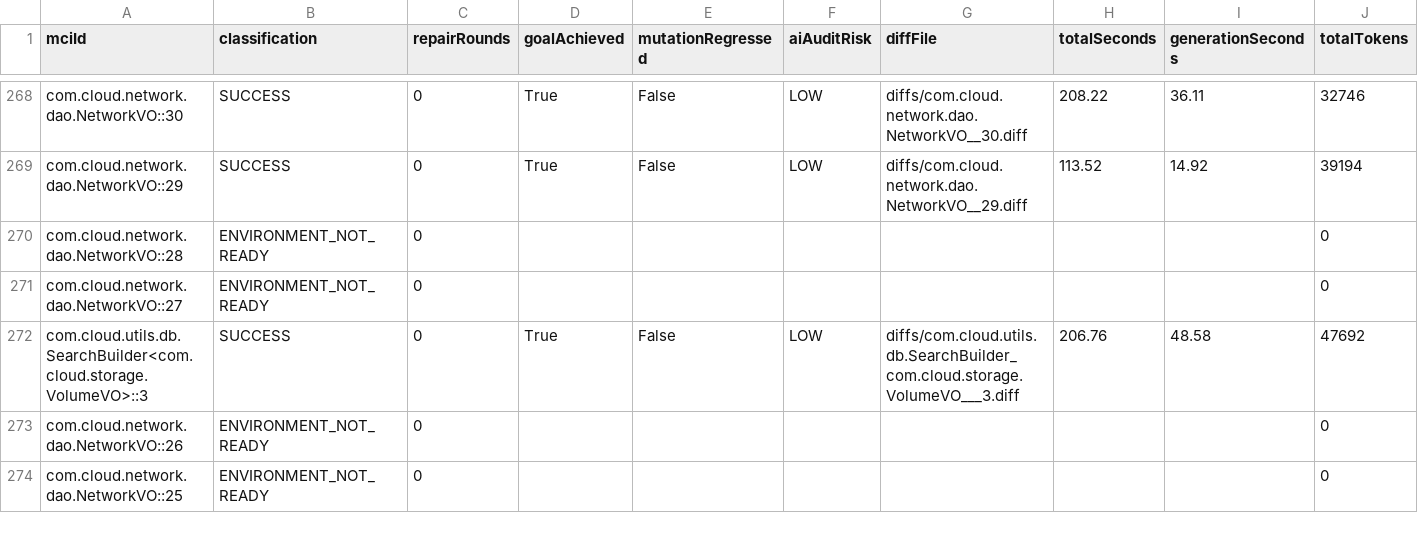
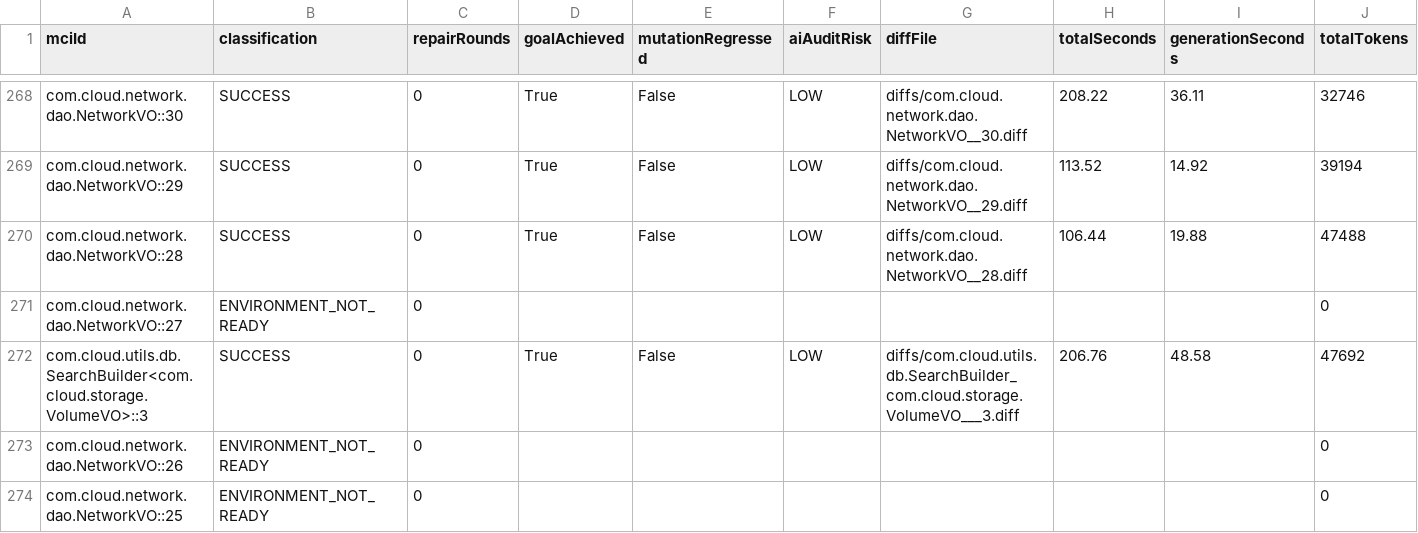
Before and after one commit to gzhao9/CloneDeMocker-v2, a CSV file: data/cloudstack/refactoring/CloneDeMocker+Terra-5.6/refactoring-results.csv, drawn as a sheet; only a part is shown, gaps mark what is left out; the diff names each change by its address in the sheet, - before the commit and + after, or states it on an @@ line.

Commit message:
sync completed MCI com.cloud.network.dao.NetworkVO::28 (SUCCESS) to CloudStack 24.0.0-SNAPSHOT dataset

```diff
--- a/data/cloudstack/refactoring/CloneDeMocker+Terra-5.6/refactoring-results.csv
+++ b/data/cloudstack/refactoring/CloneDeMocker+Terra-5.6/refactoring-results.csv
-B270 (classification): ENVIRONMENT_NOT_READY
+B270 (classification): SUCCESS
-D270 (goalAchieved): (empty)
+D270 (goalAchieved): True
-E270 (mutationRegressed): (empty)
+E270 (mutationRegressed): False
-F270 (aiAuditRisk): (empty)
+F270 (aiAuditRisk): LOW
-G270 (diffFile): (empty)
+G270 (diffFile): diffs/com.cloud.network.dao.NetworkVO__28.diff
-H270 (totalSeconds): (empty)
+H270 (totalSeconds): 106.44
-I270 (generationSeconds): (empty)
+I270 (generationSeconds): 19.88
-J270 (totalTokens): 0
+J270 (totalTokens): 47488
```
Also changed, not shown: 2 other files.
